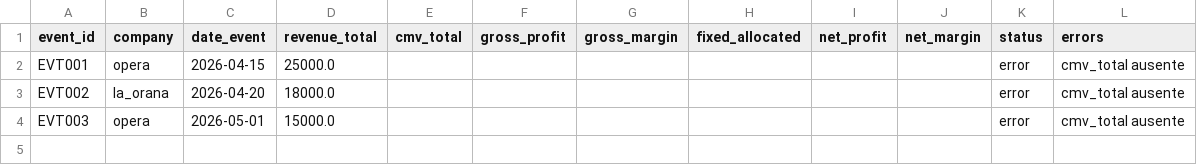
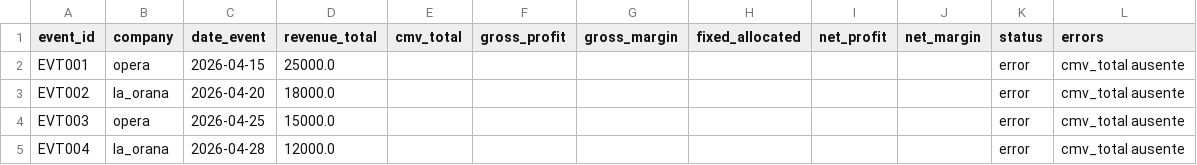
Before and after one commit to operaaiopenclaw-netizen/penclaw-bpo-system, a CSV file: output/dre_events.csv, drawn as a sheet.

```diff
--- a/output/dre_events.csv
+++ b/output/dre_events.csv
@@ -3,2 +3,3 @@ EVT001,opera,2026-04-15,25000.0,,,,,,,error,cmv_total ausente
 EVT002,la_orana,2026-04-20,18000.0,,,,,,,error,cmv_total ausente
-EVT003,opera,2026-05-01,15000.0,,,,,,,error,cmv_total ausente
+EVT003,opera,2026-04-25,15000.0,,,,,,,error,cmv_total ausente
+EVT004,la_orana,2026-04-28,12000.0,,,,,,,error,cmv_total ausente
```
Also changed, not shown: output/fixed_allocations.csv, 12 other files.
